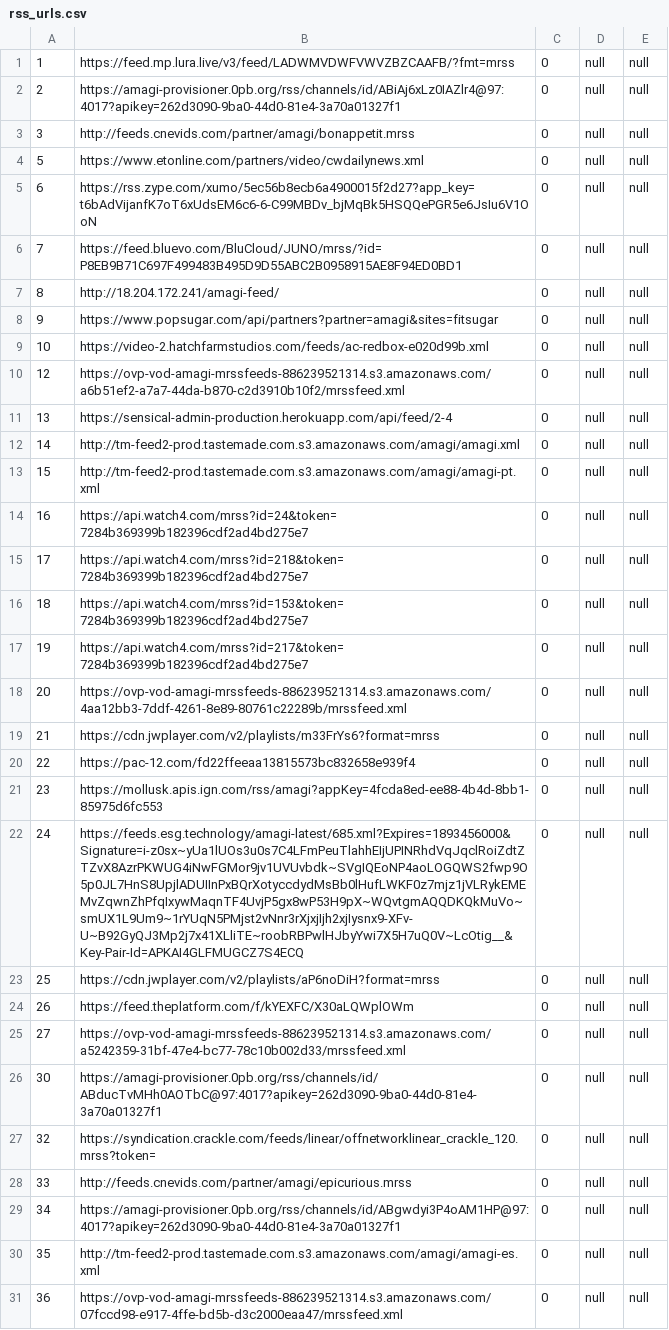
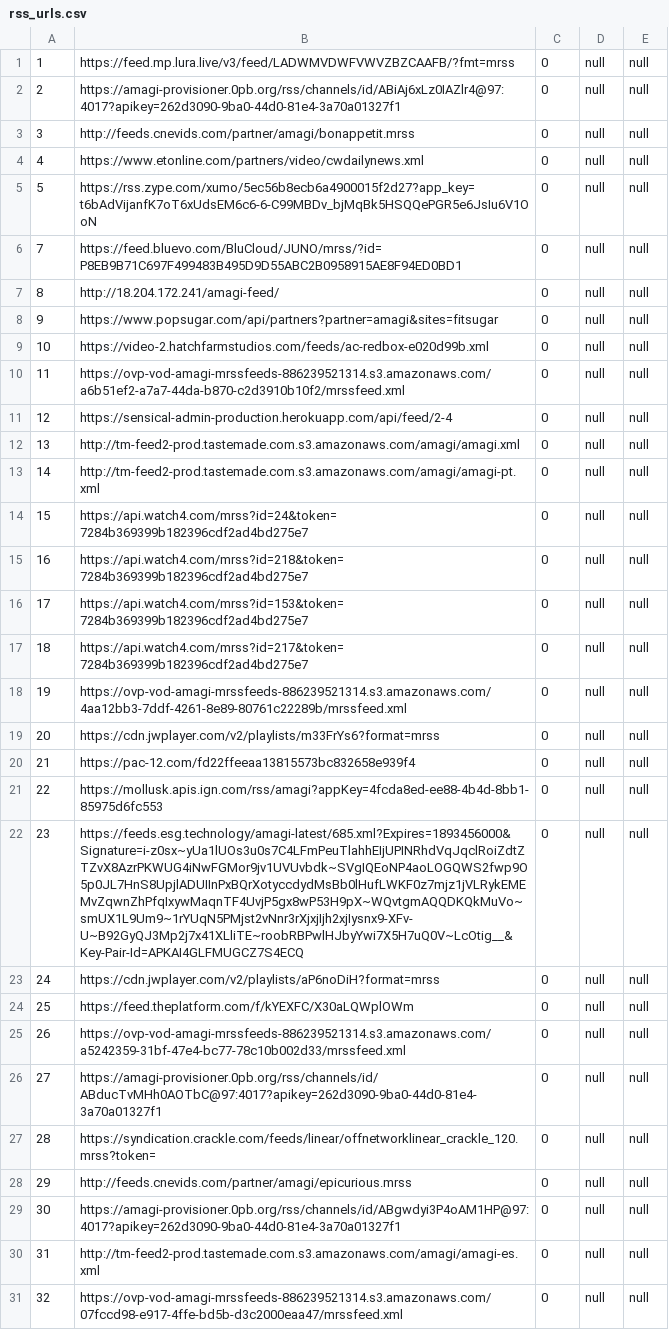
Before and after one commit to allwindsouza/Rss_collector, a CSV file: rss_urls.csv, drawn as a sheet.

```diff
--- a/rss_urls.csv
+++ b/rss_urls.csv
@@ -3,4 +3,4 @@
 3,http://feeds.cnevids.com/partner/amagi/bonappetit.mrss,0,null,null
-5,https://www.etonline.com/partners/video/cwdailynews.xml,0,null,null
-6,https://rss.zype.com/xumo/5ec56b8ecb6a4900015f2d27?app_key=t6bAdVijanfK7oT6xUdsEM6c6-6-C99MBDv_bjMqBk5HSQQePGR5e6JsIu6V1OoN,0,null,null
+4,https://www.etonline.com/partners/video/cwdailynews.xml,0,null,null
+5,https://rss.zype.com/xumo/5ec56b8ecb6a4900015f2d27?app_key=t6bAdVijanfK7oT6xUdsEM6c6-6-C99MBDv_bjMqBk5HSQQePGR5e6JsIu6V1OoN,0,null,null
 7,https://feed.bluevo.com/BluCloud/JUNO/mrss/?id=P8EB9B71C697F499483B495D9D55ABC2B0958915AE8F94ED0BD1,0,null,null
@@ -9,23 +9,23 @@
 10,https://video-2.hatchfarmstudios.com/feeds/ac-redbox-e020d99b.xml,0,null,null
-12,https://ovp-vod-amagi-mrssfeeds-886239521314.s3.amazonaws.com/a6b51ef2-a7a7-44da-b870-c2d3910b10f2/mrssfeed.xml,0,null,null
-13,https://sensical-admin-production.herokuapp.com/api/feed/2-4,0,null,null
-14,http://tm-feed2-prod.tastemade.com.s3.amazonaws.com/amagi/amagi.xml,0,null,null
-15,http://tm-feed2-prod.tastemade.com.s3.amazonaws.com/amagi/amagi-pt.xml,0,null,null
-16,https://api.watch4.com/mrss?id=24&token=7284b369399b182396cdf2ad4bd275e7,0,null,null
-17,https://api.watch4.com/mrss?id=218&token=7284b369399b182396cdf2ad4bd275e7,0,null,null
-18,https://api.watch4.com/mrss?id=153&token=7284b369399b182396cdf2ad4bd275e7,0,null,null
-19,https://api.watch4.com/mrss?id=217&token=7284b369399b182396cdf2ad4bd275e7,0,null,null
-20,https://ovp-vod-amagi-mrssfeeds-886239521314.s3.amazonaws.com/4aa12bb3-7ddf-4261-8e89-80761c22289b/mrssfeed.xml,0,null,null
-21,https://cdn.jwplayer.com/v2/playlists/m33FrYs6?format=mrss,0,null,null
-22,https://pac-12.com/fd22ffeeaa13815573bc832658e939f4,0,null,null
-23,https://mollusk.apis.ign.com/rss/amagi?appKey=4fcda8ed-ee88-4b4d-8bb1-85975d6fc553,0,null,null
-24,https://feeds.esg.technology/amagi-latest/685.xml?Expires=1893456000&Signature=i-z0sx~yUa1lUOs3u0s7C4LFmPeuTlahhEIjUPINRhdVqJqclRoiZdtZTZvX8AzrPKWUG4iNwFGMor9jv1UVUvbdk~SVgIQEoNP4aoLOGQWS2fwp9O5p0JL7HnS8UpjlADUIInPxBQrXotyccdydMsBb0lHufLWKF0z7mjz1jVLRykEMEMvZqwnZhPfqIxywMaqnTF4UvjP5gx8wP53H9pX~WQvtgmAQQDKQkMuVo~smUX1L9Um9~1rYUqN5PMjst2vNnr3rXjxjIjh2xjIysnx9-XFv-U~B92GyQJ3Mp2j7x41XLliTE~roobRBPwlHJbyYwi7X5H7uQ0V~LcOtig__&Key-Pair-Id=APKAI4GLFMUGCZ7S4ECQ,0,null,null
-25,https://cdn.jwplayer.com/v2/playlists/aP6noDiH?format=mrss,0,null,null
-26,https://feed.theplatform.com/f/kYEXFC/X30aLQWplOWm,0,null,null
-27,https://ovp-vod-amagi-mrssfeeds-886239521314.s3.amazonaws.com/a5242359-31bf-47e4-bc77-78c10b002d33/mrssfeed.xml,0,null,null
-30,https://amagi-provisioner.0pb.org/rss/channels/id/ABducTvMHh0AOTbC@97:4017?apikey=262d3090-9ba0-44d0-81e4-3a70a01327f1,0,null,null
-32,https://syndication.crackle.com/feeds/linear/offnetworklinear_crackle_120.mrss?token=,0,null,null
-33,http://feeds.cnevids.com/partner/amagi/epicurious.mrss,0,null,null
-34,https://amagi-provisioner.0pb.org/rss/channels/id/ABgwdyi3P4oAM1HP@97:4017?apikey=262d3090-9ba0-44d0-81e4-3a70a01327f1,0,null,null
-35,http://tm-feed2-prod.tastemade.com.s3.amazonaws.com/amagi/amagi-es.xml,0,null,null
-36,https://ovp-vod-amagi-mrssfeeds-886239521314.s3.amazonaws.com/07fccd98-e917-4ffe-bd5b-d3c2000eaa47/mrssfeed.xml,0,null,null
+11,https://ovp-vod-amagi-mrssfeeds-886239521314.s3.amazonaws.com/a6b51ef2-a7a7-44da-b870-c2d3910b10f2/mrssfeed.xml,0,null,null
+12,https://sensical-admin-production.herokuapp.com/api/feed/2-4,0,null,null
+13,http://tm-feed2-prod.tastemade.com.s3.amazonaws.com/amagi/amagi.xml,0,null,null
+14,http://tm-feed2-prod.tastemade.com.s3.amazonaws.com/amagi/amagi-pt.xml,0,null,null
+15,https://api.watch4.com/mrss?id=24&token=7284b369399b182396cdf2ad4bd275e7,0,null,null
+16,https://api.watch4.com/mrss?id=218&token=7284b369399b182396cdf2ad4bd275e7,0,null,null
+17,https://api.watch4.com/mrss?id=153&token=7284b369399b182396cdf2ad4bd275e7,0,null,null
+18,https://api.watch4.com/mrss?id=217&token=7284b369399b182396cdf2ad4bd275e7,0,null,null
+19,https://ovp-vod-amagi-mrssfeeds-886239521314.s3.amazonaws.com/4aa12bb3-7ddf-4261-8e89-80761c22289b/mrssfeed.xml,0,null,null
+20,https://cdn.jwplayer.com/v2/playlists/m33FrYs6?format=mrss,0,null,null
+21,https://pac-12.com/fd22ffeeaa13815573bc832658e939f4,0,null,null
+22,https://mollusk.apis.ign.com/rss/amagi?appKey=4fcda8ed-ee88-4b4d-8bb1-85975d6fc553,0,null,null
+23,https://feeds.esg.technology/amagi-latest/685.xml?Expires=1893456000&Signature=i-z0sx~yUa1lUOs3u0s7C4LFmPeuTlahhEIjUPINRhdVqJqclRoiZdtZTZvX8AzrPKWUG4iNwFGMor9jv1UVUvbdk~SVgIQEoNP4aoLOGQWS2fwp9O5p0JL7HnS8UpjlADUIInPxBQrXotyccdydMsBb0lHufLWKF0z7mjz1jVLRykEMEMvZqwnZhPfqIxywMaqnTF4UvjP5gx8wP53H9pX~WQvtgmAQQDKQkMuVo~smUX1L9Um9~1rYUqN5PMjst2vNnr3rXjxjIjh2xjIysnx9-XFv-U~B92GyQJ3Mp2j7x41XLliTE~roobRBPwlHJbyYwi7X5H7uQ0V~LcOtig__&Key-Pair-Id=APKAI4GLFMUGCZ7S4ECQ,0,null,null
+24,https://cdn.jwplayer.com/v2/playlists/aP6noDiH?format=mrss,0,null,null
+25,https://feed.theplatform.com/f/kYEXFC/X30aLQWplOWm,0,null,null
+26,https://ovp-vod-amagi-mrssfeeds-886239521314.s3.amazonaws.com/a5242359-31bf-47e4-bc77-78c10b002d33/mrssfeed.xml,0,null,null
+27,https://amagi-provisioner.0pb.org/rss/channels/id/ABducTvMHh0AOTbC@97:4017?apikey=262d3090-9ba0-44d0-81e4-3a70a01327f1,0,null,null
+28,https://syndication.crackle.com/feeds/linear/offnetworklinear_crackle_120.mrss?token=,0,null,null
+29,http://feeds.cnevids.com/partner/amagi/epicurious.mrss,0,null,null
+30,https://amagi-provisioner.0pb.org/rss/channels/id/ABgwdyi3P4oAM1HP@97:4017?apikey=262d3090-9ba0-44d0-81e4-3a70a01327f1,0,null,null
+31,http://tm-feed2-prod.tastemade.com.s3.amazonaws.com/amagi/amagi-es.xml,0,null,null
+32,https://ovp-vod-amagi-mrssfeeds-886239521314.s3.amazonaws.com/07fccd98-e917-4ffe-bd5b-d3c2000eaa47/mrssfeed.xml,0,null,null
```
Also changed, not shown: 2 other files.
